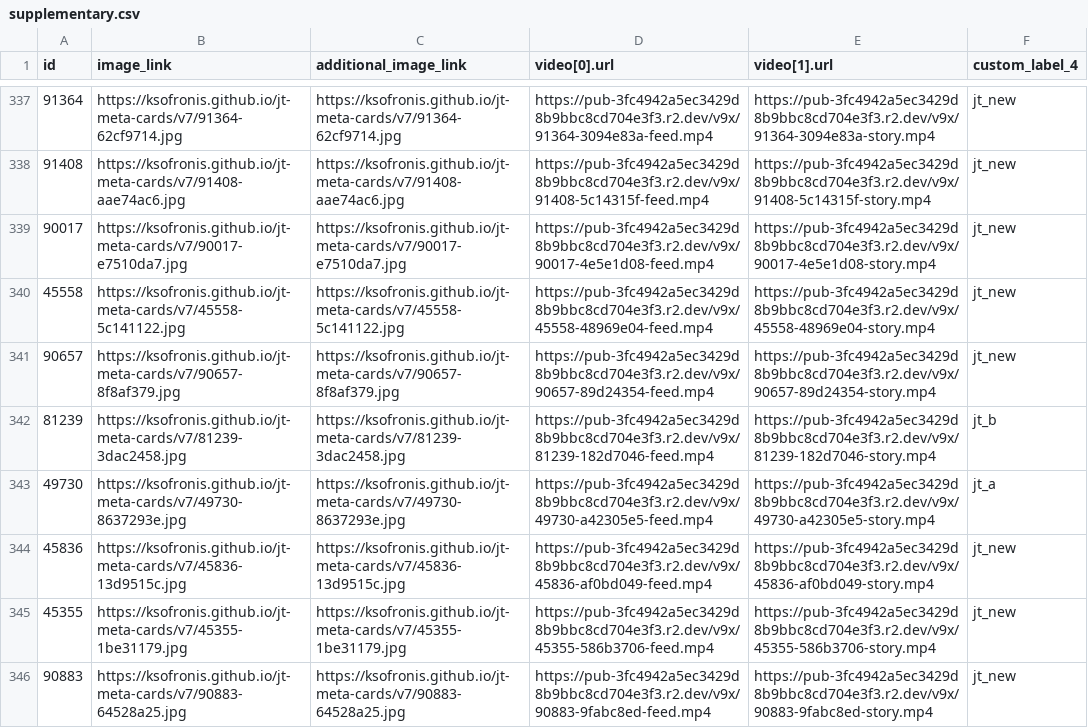
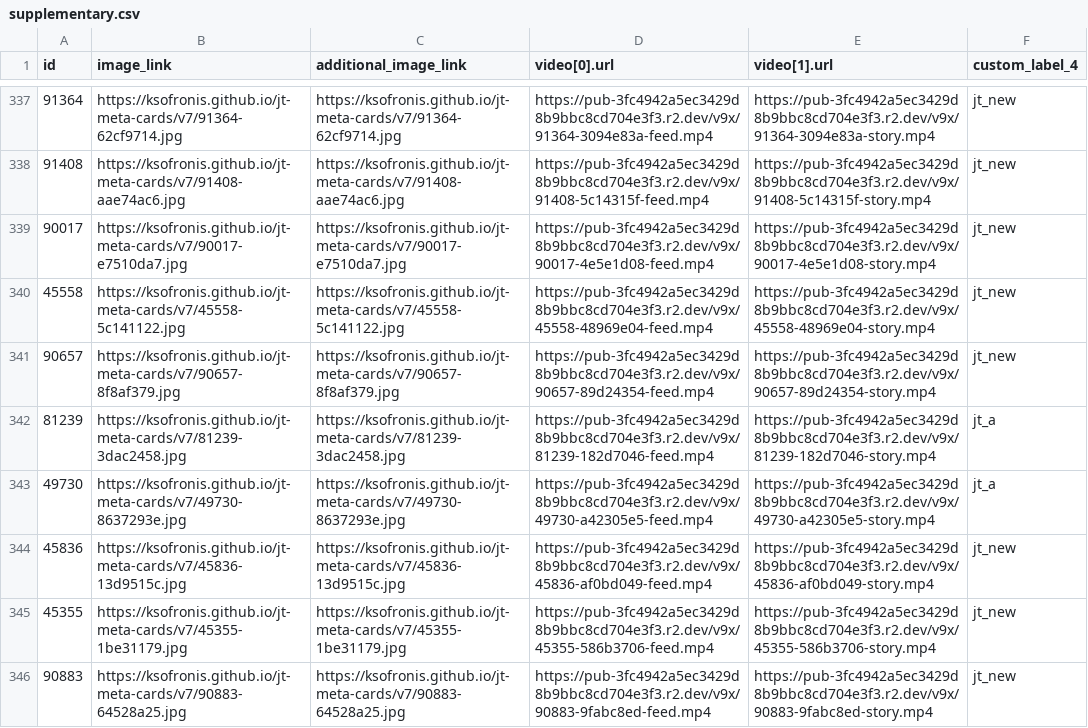
Before and after one commit to ksofronis/jt-meta-cards, a CSV file: feed/supplementary.csv, drawn as a sheet; only a part is shown, gaps mark what is left out; the diff covers the shown part only.

```diff
--- a/feed/supplementary.csv
+++ b/feed/supplementary.csv
@@ -341,3 +341,3 @@ id,image_link,additional_image_link,video[0].url,video[1].url,custom_label_4
 90657,https://ksofronis.github.io/jt-meta-cards/v7/90657-8f8af379.jpg,https://ksofronis.github.io/jt-meta-cards/v7/90657-8f8af379.jpg,https://pub-3fc4942a5ec3429d8b9bbc8cd704e3f3.r2.dev/v9x/90657-89d24354-feed.mp4,https://pub-3fc4942a5ec3429d8b9bbc8cd704e3f3.r2.dev/v9x/90657-89d24354-story.mp4,jt_new
-81239,https://ksofronis.github.io/jt-meta-cards/v7/81239-3dac2458.jpg,https://ksofronis.github.io/jt-meta-cards/v7/81239-3dac2458.jpg,https://pub-3fc4942a5ec3429d8b9bbc8cd704e3f3.r2.dev/v9x/81239-182d7046-feed.mp4,https://pub-3fc4942a5ec3429d8b9bbc8cd704e3f3.r2.dev/v9x/81239-182d7046-story.mp4,jt_b
+81239,https://ksofronis.github.io/jt-meta-cards/v7/81239-3dac2458.jpg,https://ksofronis.github.io/jt-meta-cards/v7/81239-3dac2458.jpg,https://pub-3fc4942a5ec3429d8b9bbc8cd704e3f3.r2.dev/v9x/81239-182d7046-feed.mp4,https://pub-3fc4942a5ec3429d8b9bbc8cd704e3f3.r2.dev/v9x/81239-182d7046-story.mp4,jt_a
 49730,https://ksofronis.github.io/jt-meta-cards/v7/49730-8637293e.jpg,https://ksofronis.github.io/jt-meta-cards/v7/49730-8637293e.jpg,https://pub-3fc4942a5ec3429d8b9bbc8cd704e3f3.r2.dev/v9x/49730-a42305e5-feed.mp4,https://pub-3fc4942a5ec3429d8b9bbc8cd704e3f3.r2.dev/v9x/49730-a42305e5-story.mp4,jt_a
```
Also changed, not shown: 51 edited cells elsewhere in this file, 1 other file.
